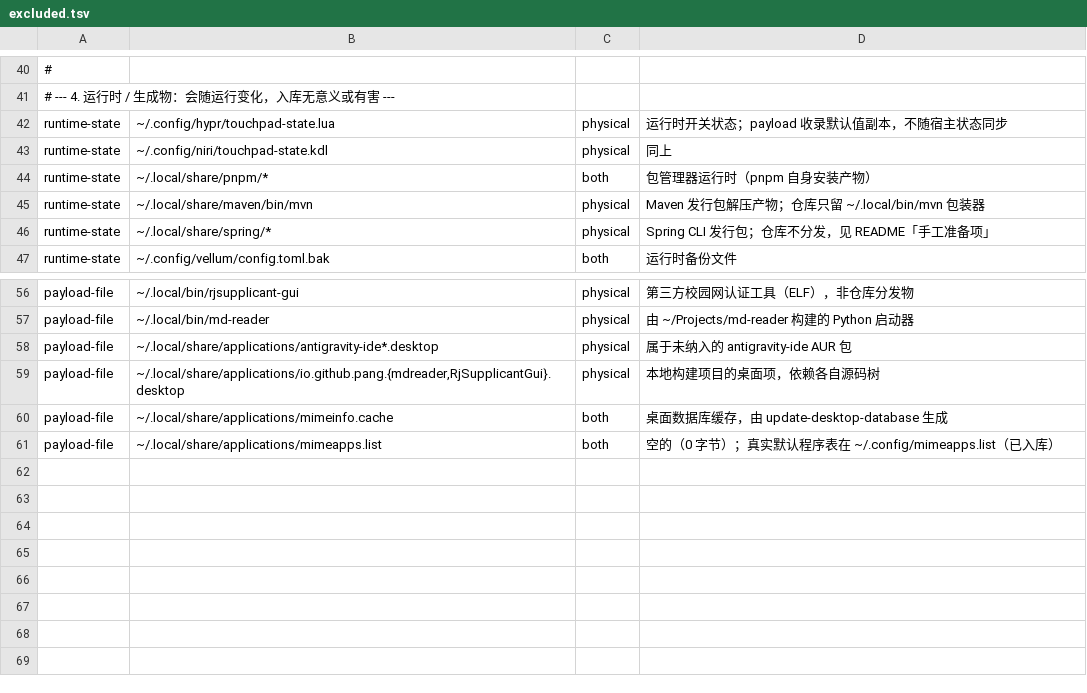
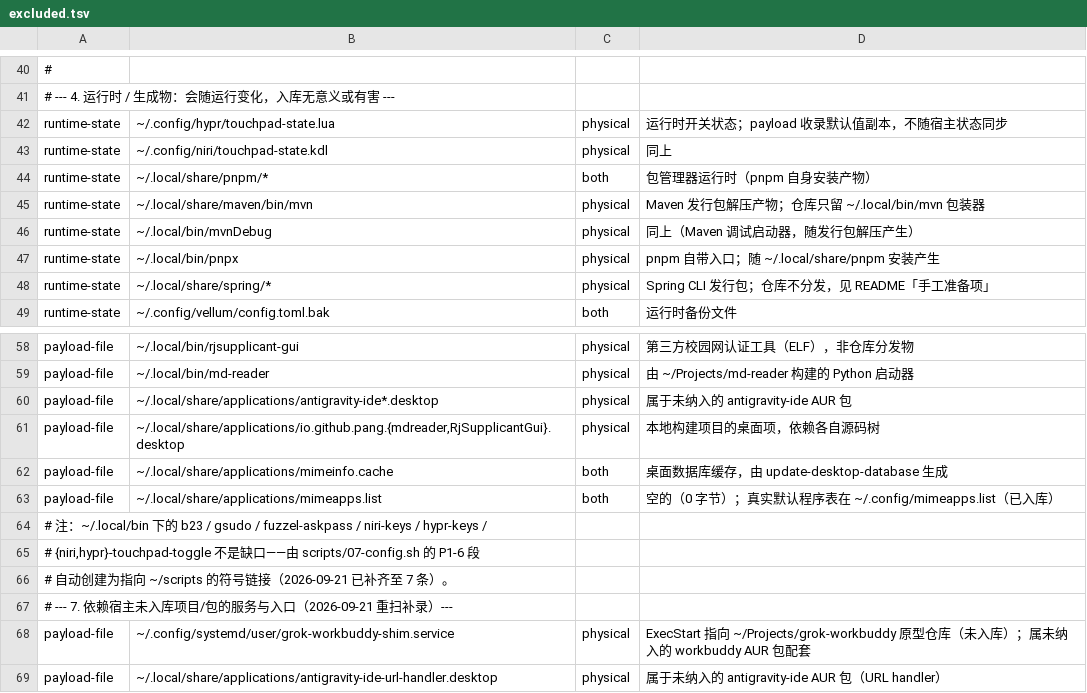
Before and after one commit to tjz123psh/my-arch-setup-deepseek, a TSV file: manifests/excluded.tsv, drawn as a sheet; only a part is shown, gaps mark what is left out.

Commit message:
docs(manifests): 不纳入清单补录重扫剩余项（grok-workbuddy-shim、mvnDebug、pnpx 等）
宿主↔仓库重扫后的收尾：
- 补录 grok-workbuddy-shim.service（ExecStart 指向未入库的 ~/Projects/grok-workbuddy）
  与 antigravity-ide-url-handler.desktop；
- 补录 mvnDebug（Maven 调试入口）与 pnpx（pnpm 自带入口）两条运行时产物；
- 加注说明 ~/.local/bin 下 7 个 PATH 入口不是缺口——由 07-config.sh P1-6 自动创建。
excluded.tsv 现 38 条（aur-package 5 / pacman-package 8 / secret 5 /
runtime-state 9 / payload-file 11）。

```diff
--- a/manifests/excluded.tsv
+++ b/manifests/excluded.tsv
@@ -45,2 +45,4 @@ runtime-state	~/.local/share/pnpm/*	both	包管理器运行时（pnpm 自身安
 runtime-state	~/.local/share/maven/bin/mvn	physical	Maven 发行包解压产物；仓库只留 ~/.local/bin/mvn 包装器
+runtime-state	~/.local/bin/mvnDebug	physical	同上（Maven 调试启动器，随发行包解压产生）
+runtime-state	~/.local/bin/pnpx	physical	pnpm 自带入口；随 ~/.local/share/pnpm 安装产生
 runtime-state	~/.local/share/spring/*	physical	Spring CLI 发行包；仓库不分发，见 README「手工准备项」
@@ -61 +63,7 @@ payload-file	~/.local/share/applications/mimeinfo.cache	both	桌面数据库缓
 payload-file	~/.local/share/applications/mimeapps.list	both	空的（0 字节）；真实默认程序表在 ~/.config/mimeapps.list（已入库）
+# 注：~/.local/bin 下的 b23 / gsudo / fuzzel-askpass / niri-keys / hypr-keys /
+#     {niri,hypr}-touchpad-toggle 不是缺口——由 scripts/07-config.sh 的 P1-6 段
+#     自动创建为指向 ~/scripts 的符号链接（2026-09-21 已补齐至 7 条）。
+# --- 7. 依赖宿主未入库项目/包的服务与入口（2026-09-21 重扫补录）---
+payload-file	~/.config/systemd/user/grok-workbuddy-shim.service	physical	ExecStart 指向 ~/Projects/grok-workbuddy 原型仓库（未入库）；属未纳入的 workbuddy AUR 包配套
+payload-file	~/.local/share/applications/antigravity-ide-url-handler.desktop	physical	属于未纳入的 antigravity-ide AUR 包（URL handler）
```
